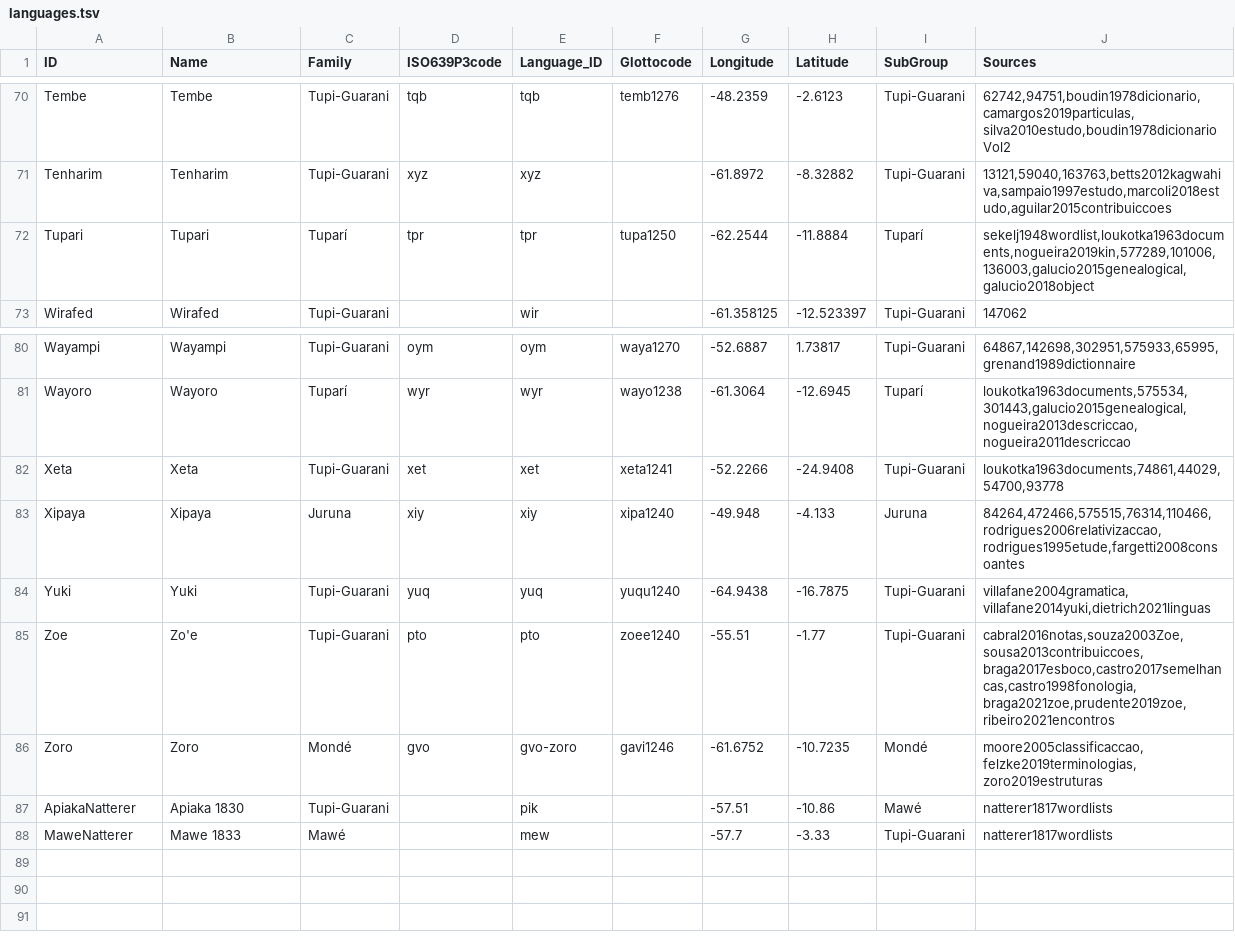
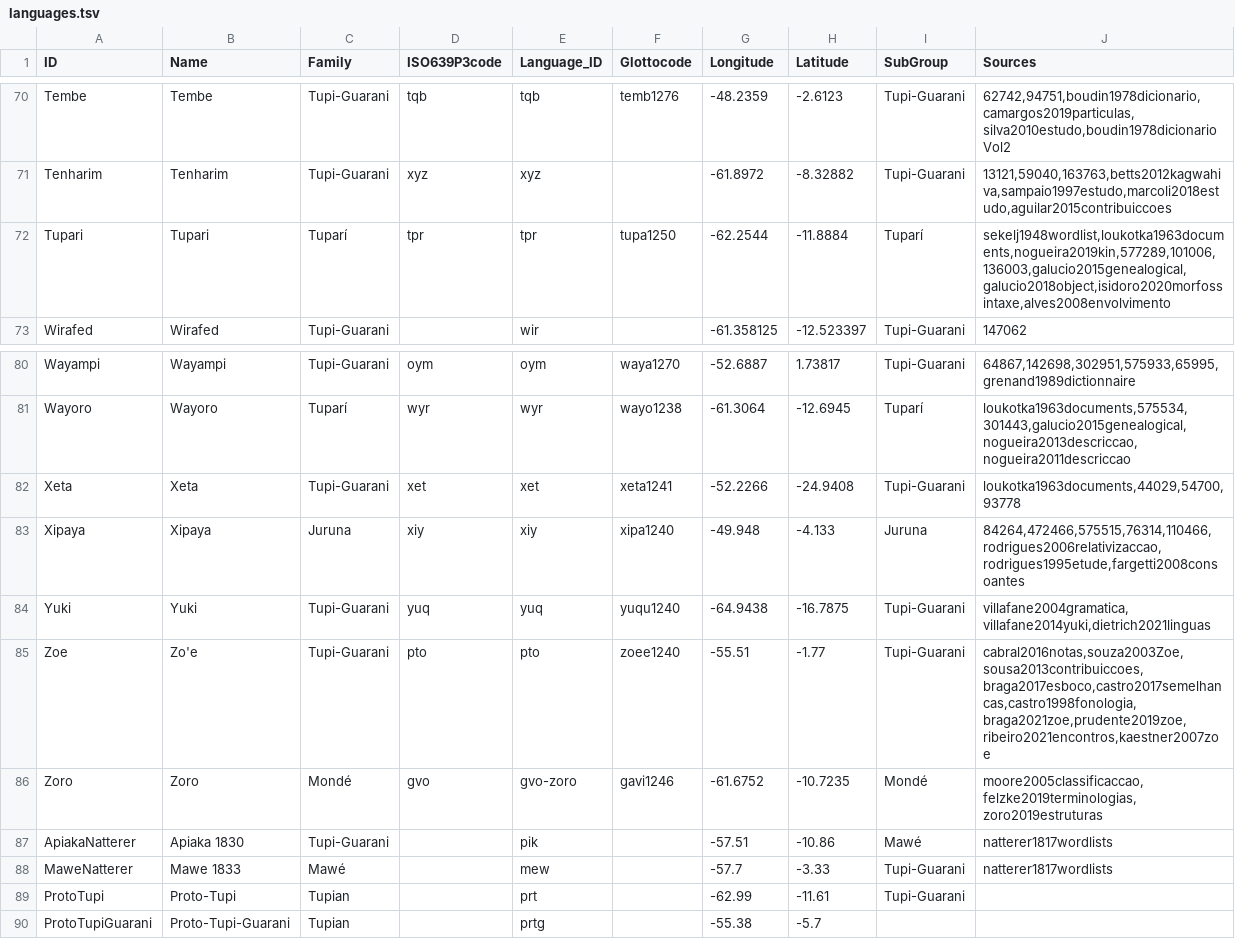
Before and after one commit to tupian-language-resources/tuled, a TSV file: etc/languages.tsv, drawn as a sheet; only a part is shown, gaps mark what is left out.

```diff
--- a/etc/languages.tsv
+++ b/etc/languages.tsv
@@ -71,3 +71,3 @@ Tembe	Tembe	Tupi-Guarani	tqb	tqb	temb1276	-48.2359	-2.6123	Tupi-Guarani	62742,94
 Tenharim	Tenharim	Tupi-Guarani	xyz	xyz		-61.8972	-8.32882	Tupi-Guarani	13121,59040,163763,betts2012kagwahiva,sampaio1997estudo,marcoli2018estudo,aguilar2015contribuiccoes
-Tupari	Tupari	Tuparí	tpr	tpr	tupa1250	-62.2544	-11.8884	Tuparí	sekelj1948wordlist,loukotka1963documents,nogueira2019kin,577289,101006,136003,galucio2015genealogical,galucio2018object
+Tupari	Tupari	Tuparí	tpr	tpr	tupa1250	-62.2544	-11.8884	Tuparí	sekelj1948wordlist,loukotka1963documents,nogueira2019kin,577289,101006,136003,galucio2015genealogical,galucio2018object,isidoro2020morfossintaxe,alves2008envolvimento
 Wirafed	Wirafed	Tupi-Guarani		wir		-61.358125	-12.523397	Tupi-Guarani	147062
@@ -81,6 +81,6 @@ Wayampi	Wayampi	Tupi-Guarani	oym	oym	waya1270	-52.6887	1.73817	Tupi-Guarani	6486
 Wayoro	Wayoro	Tuparí	wyr	wyr	wayo1238	-61.3064	-12.6945	Tuparí	loukotka1963documents,575534,301443,galucio2015genealogical,nogueira2013descriccao,nogueira2011descriccao
-Xeta	Xeta	Tupi-Guarani	xet	xet	xeta1241	-52.2266	-24.9408	Tupi-Guarani	loukotka1963documents,74861,44029,54700,93778
+Xeta	Xeta	Tupi-Guarani	xet	xet	xeta1241	-52.2266	-24.9408	Tupi-Guarani	loukotka1963documents,44029,54700,93778
 Xipaya	Xipaya	Juruna	xiy	xiy	xipa1240	-49.948	-4.133	Juruna	84264,472466,575515,76314,110466,rodrigues2006relativizaccao,rodrigues1995etude,fargetti2008consoantes
 Yuki	Yuki	Tupi-Guarani	yuq	yuq	yuqu1240	-64.9438	-16.7875	Tupi-Guarani	villafane2004gramatica,villafane2014yuki,dietrich2021linguas
-Zoe	Zo'e	Tupi-Guarani	pto	pto	zoee1240	-55.51	-1.77	Tupi-Guarani	cabral2016notas,souza2003Zoe,sousa2013contribuiccoes,braga2017esboco,castro2017semelhancas,castro1998fonologia,braga2021zoe,prudente2019zoe,ribeiro2021encontros
+Zoe	Zo'e	Tupi-Guarani	pto	pto	zoee1240	-55.51	-1.77	Tupi-Guarani	cabral2016notas,souza2003Zoe,sousa2013contribuiccoes,braga2017esboco,castro2017semelhancas,castro1998fonologia,braga2021zoe,prudente2019zoe,ribeiro2021encontros,kaestner2007zoe
 Zoro	Zoro	Mondé	gvo	gvo-zoro	gavi1246	-61.6752	-10.7235	Mondé	moore2005classificaccao,felzke2019terminologias,zoro2019estruturas
@@ -88 +88,3 @@ ApiakaNatterer	Apiaka 1830	Tupi-Guarani		pik		-57.51	-10.86	Mawé	natterer1817wo
 MaweNatterer	Mawe 1833	Mawé		mew		-57.7	-3.33	Tupi-Guarani	natterer1817wordlists
+ProtoTupi	Proto-Tupi	Tupian		prt		-62.99	-11.61	Tupi-Guarani	
+ProtoTupiGuarani	Proto-Tupi-Guarani	Tupian		prtg		-55.38	-5.7		
```
Also changed, not shown: cldf/languages.csv, cldf/parameters.csv, 12 other files.
